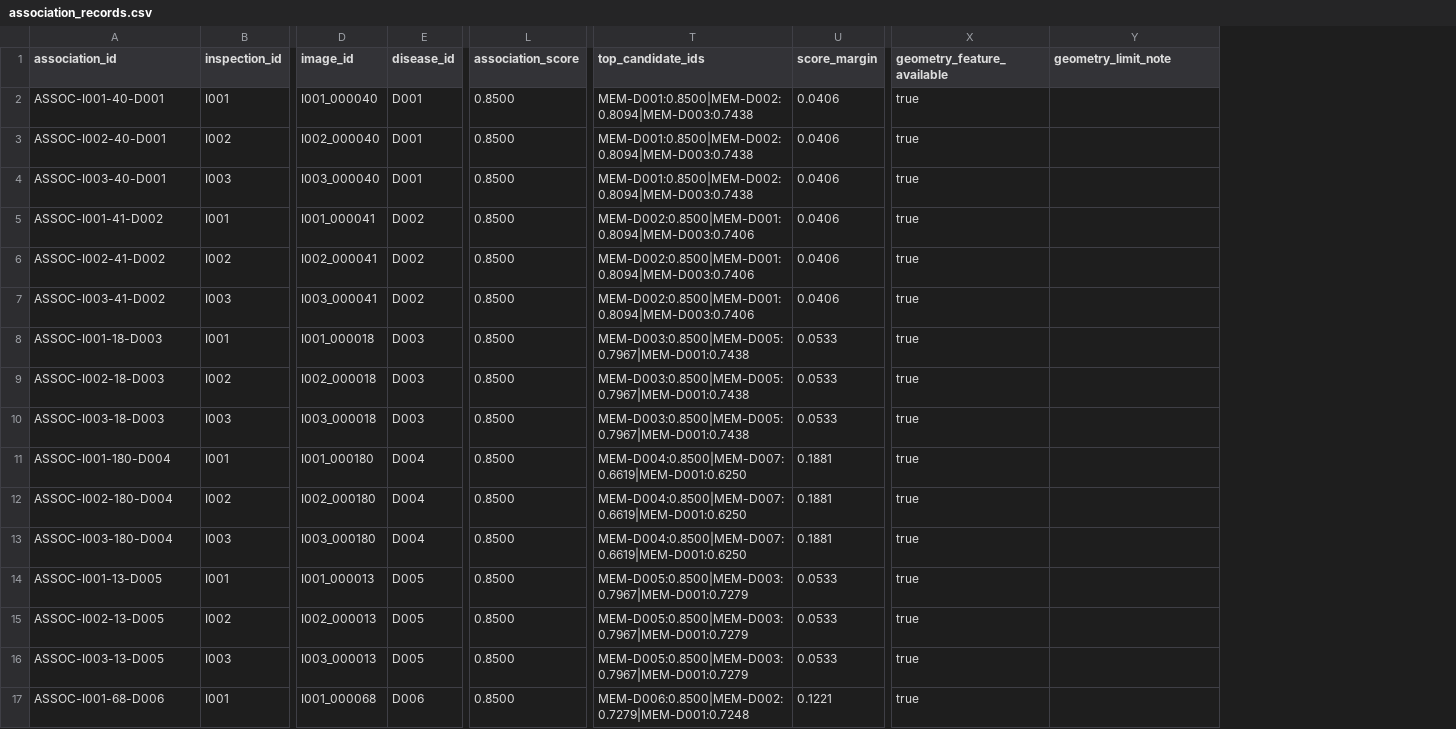
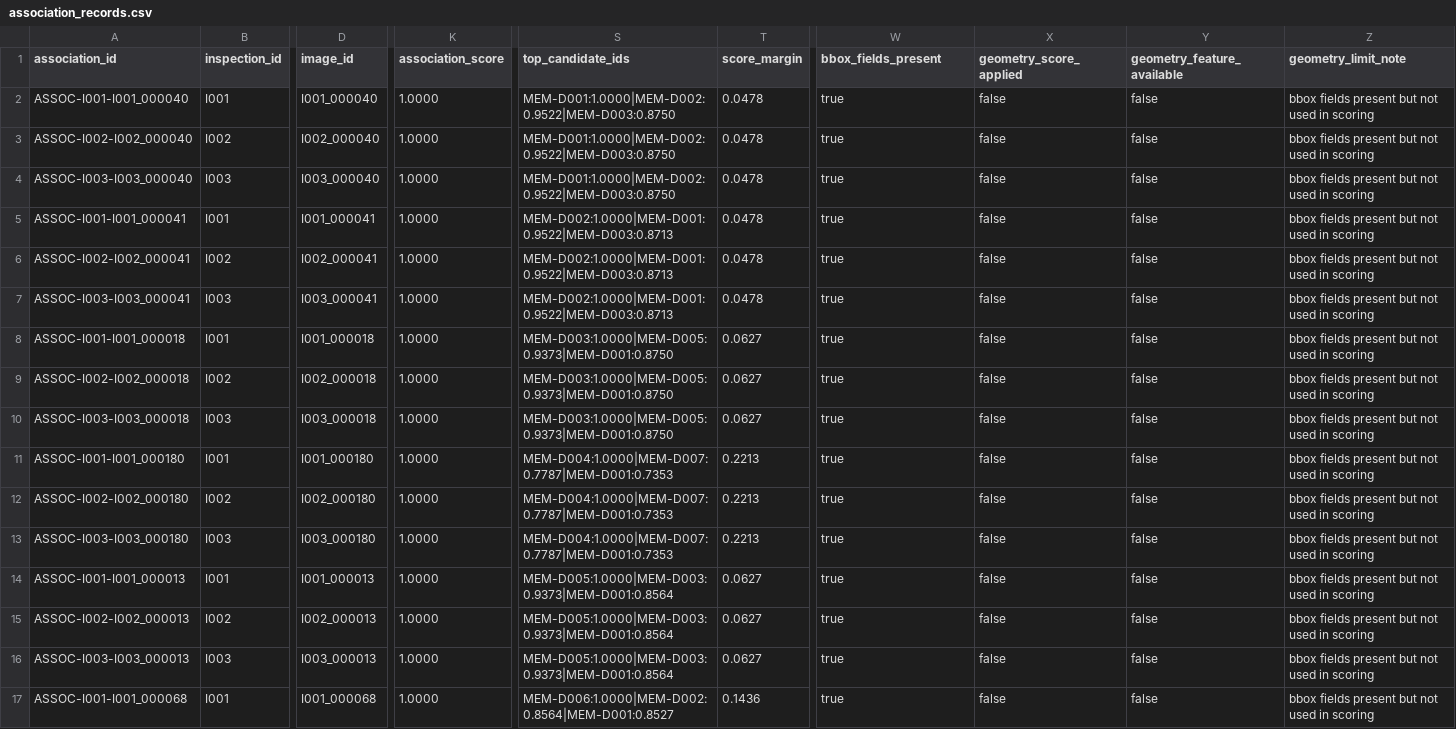
Before and after one commit to Aurora-778/TunnelDefectSeg, a CSV file: data/simulated/association_records.csv, drawn as a sheet; only a part is shown, gaps mark what is left out; removed rows and columns are numbered as before the commit, all else as after; the diff covers the shown part only; the diff names each change by its address in the sheet, - before the commit and + after, or states it on an @@ line.

```diff
--- a/data/simulated/association_records.csv
+++ b/data/simulated/association_records.csv
-column E (disease_id), rows 2-17: D001 | D001 | D001 | D002 | D002 | D002 | D003 | D003 | D003 | D004 | D004 | D004 | D005 | D005 | D005 | D006
+column X (geometry_score_applied), rows 2-17: all false
+column Y (geometry_feature_available), rows 2-17: all false
-W1: geometry_feature_available
+W1: bbox_fields_present
-A2 (association_id): ASSOC-I001-40-D001
+A2 (association_id): ASSOC-I001-I001_000040
-K2:K17 (association_score): 0.8500
+K2:K17 (association_score): 1.0000
-S2:S4 (top_candidate_ids): MEM-D001:0.8500|MEM-D002:0.8094|MEM-D003:0.7438
+S2:S4 (top_candidate_ids): MEM-D001:1.0000|MEM-D002:0.9522|MEM-D003:0.8750
-T2:T7 (score_margin): 0.0406
+T2:T7 (score_margin): 0.0478
-Z2:Z17 (geometry_limit_note): (empty)
+Z2:Z17 (geometry_limit_note): bbox fields present but not used in scoring
-A3 (association_id): ASSOC-I002-40-D001
+A3 (association_id): ASSOC-I002-I002_000040
-A4 (association_id): ASSOC-I003-40-D001
+A4 (association_id): ASSOC-I003-I003_000040
-A5 (association_id): ASSOC-I001-41-D002
+A5 (association_id): ASSOC-I001-I001_000041
-S5:S7 (top_candidate_ids): MEM-D002:0.8500|MEM-D001:0.8094|MEM-D003:0.7406
+S5:S7 (top_candidate_ids): MEM-D002:1.0000|MEM-D001:0.9522|MEM-D003:0.8713
-A6 (association_id): ASSOC-I002-41-D002
+A6 (association_id): ASSOC-I002-I002_000041
-A7 (association_id): ASSOC-I003-41-D002
+A7 (association_id): ASSOC-I003-I003_000041
-A8 (association_id): ASSOC-I001-18-D003
+A8 (association_id): ASSOC-I001-I001_000018
-S8:S10 (top_candidate_ids): MEM-D003:0.8500|MEM-D005:0.7967|MEM-D001:0.7438
+S8:S10 (top_candidate_ids): MEM-D003:1.0000|MEM-D005:0.9373|MEM-D001:0.8750
-T8:T10 (score_margin): 0.0533
+T8:T10 (score_margin): 0.0627
-A9 (association_id): ASSOC-I002-18-D003
+A9 (association_id): ASSOC-I002-I002_000018
-A10 (association_id): ASSOC-I003-18-D003
+A10 (association_id): ASSOC-I003-I003_000018
-A11 (association_id): ASSOC-I001-180-D004
+A11 (association_id): ASSOC-I001-I001_000180
-S11:S13 (top_candidate_ids): MEM-D004:0.8500|MEM-D007:0.6619|MEM-D001:0.6250
+S11:S13 (top_candidate_ids): MEM-D004:1.0000|MEM-D007:0.7787|MEM-D001:0.7353
-T11:T13 (score_margin): 0.1881
+T11:T13 (score_margin): 0.2213
-A12 (association_id): ASSOC-I002-180-D004
+A12 (association_id): ASSOC-I002-I002_000180
-A13 (association_id): ASSOC-I003-180-D004
+A13 (association_id): ASSOC-I003-I003_000180
-A14 (association_id): ASSOC-I001-13-D005
+A14 (association_id): ASSOC-I001-I001_000013
-S14:S16 (top_candidate_ids): MEM-D005:0.8500|MEM-D003:0.7967|MEM-D001:0.7279
+S14:S16 (top_candidate_ids): MEM-D005:1.0000|MEM-D003:0.9373|MEM-D001:0.8564
-T14:T16 (score_margin): 0.0533
+T14:T16 (score_margin): 0.0627
-A15 (association_id): ASSOC-I002-13-D005
+A15 (association_id): ASSOC-I002-I002_000013
-A16 (association_id): ASSOC-I003-13-D005
+A16 (association_id): ASSOC-I003-I003_000013
-A17 (association_id): ASSOC-I001-68-D006
+A17 (association_id): ASSOC-I001-I001_000068
-S17 (top_candidate_ids): MEM-D006:0.8500|MEM-D002:0.7279|MEM-D001:0.7248
+S17 (top_candidate_ids): MEM-D006:1.0000|MEM-D002:0.8564|MEM-D001:0.8527
-T17 (score_margin): 0.1221
+T17 (score_margin): 0.1436
```
Also changed, not shown: 70 edited cells elsewhere in this file, data/simulated/disease_association_records.csv, 19 other files.
